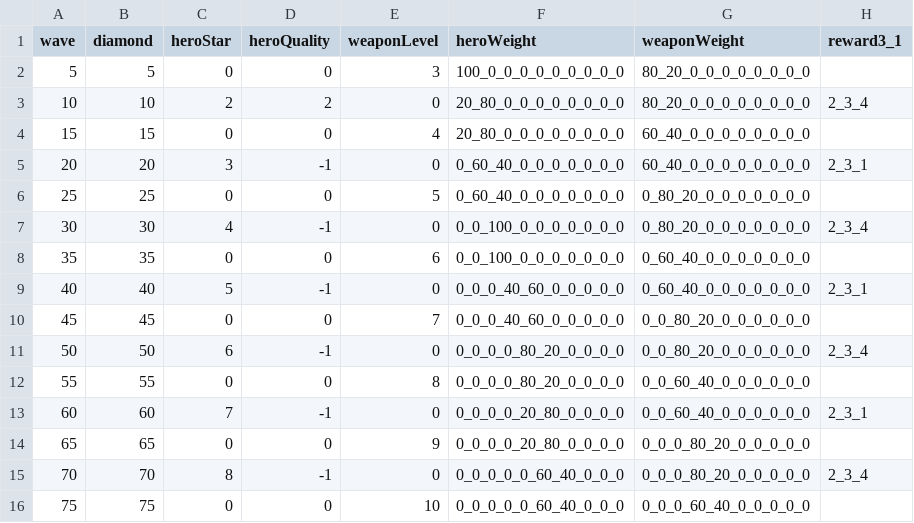
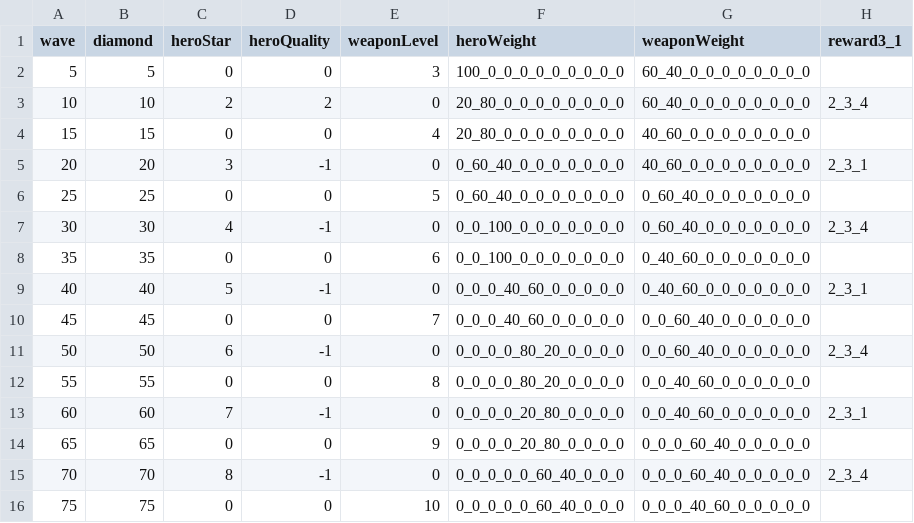
Before and after one commit to coder-hp/MergeDefense, a CSV file: MergeDefense/Assets/Excel/killReward.csv, drawn as a sheet.

```diff
--- a/MergeDefense/Assets/Excel/killReward.csv
+++ b/MergeDefense/Assets/Excel/killReward.csv
@@ -1,16 +1,16 @@
 wave,diamond,heroStar,heroQuality,weaponLevel,heroWeight,weaponWeight,reward3_1
-5,5,0,0,3,100_0_0_0_0_0_0_0_0_0,80_20_0_0_0_0_0_0_0_0,
-10,10,2,2,0,20_80_0_0_0_0_0_0_0_0,80_20_0_0_0_0_0_0_0_0,2_3_4
-15,15,0,0,4,20_80_0_0_0_0_0_0_0_0,60_40_0_0_0_0_0_0_0_0,
-20,20,3,-1,0,0_60_40_0_0_0_0_0_0_0,60_40_0_0_0_0_0_0_0_0,2_3_1
-25,25,0,0,5,0_60_40_0_0_0_0_0_0_0,0_80_20_0_0_0_0_0_0_0,
-30,30,4,-1,0,0_0_100_0_0_0_0_0_0_0,0_80_20_0_0_0_0_0_0_0,2_3_4
-35,35,0,0,6,0_0_100_0_0_0_0_0_0_0,0_60_40_0_0_0_0_0_0_0,
-40,40,5,-1,0,0_0_0_40_60_0_0_0_0_0,0_60_40_0_0_0_0_0_0_0,2_3_1
-45,45,0,0,7,0_0_0_40_60_0_0_0_0_0,0_0_80_20_0_0_0_0_0_0,
-50,50,6,-1,0,0_0_0_0_80_20_0_0_0_0,0_0_80_20_0_0_0_0_0_0,2_3_4
-55,55,0,0,8,0_0_0_0_80_20_0_0_0_0,0_0_60_40_0_0_0_0_0_0,
-60,60,7,-1,0,0_0_0_0_20_80_0_0_0_0,0_0_60_40_0_0_0_0_0_0,2_3_1
-65,65,0,0,9,0_0_0_0_20_80_0_0_0_0,0_0_0_80_20_0_0_0_0_0,
-70,70,8,-1,0,0_0_0_0_0_60_40_0_0_0,0_0_0_80_20_0_0_0_0_0,2_3_4
-75,75,0,0,10,0_0_0_0_0_60_40_0_0_0,0_0_0_60_40_0_0_0_0_0,
+5,5,0,0,3,100_0_0_0_0_0_0_0_0_0,60_40_0_0_0_0_0_0_0_0,
+10,10,2,2,0,20_80_0_0_0_0_0_0_0_0,60_40_0_0_0_0_0_0_0_0,2_3_4
+15,15,0,0,4,20_80_0_0_0_0_0_0_0_0,40_60_0_0_0_0_0_0_0_0,
+20,20,3,-1,0,0_60_40_0_0_0_0_0_0_0,40_60_0_0_0_0_0_0_0_0,2_3_1
+25,25,0,0,5,0_60_40_0_0_0_0_0_0_0,0_60_40_0_0_0_0_0_0_0,
+30,30,4,-1,0,0_0_100_0_0_0_0_0_0_0,0_60_40_0_0_0_0_0_0_0,2_3_4
+35,35,0,0,6,0_0_100_0_0_0_0_0_0_0,0_40_60_0_0_0_0_0_0_0,
+40,40,5,-1,0,0_0_0_40_60_0_0_0_0_0,0_40_60_0_0_0_0_0_0_0,2_3_1
+45,45,0,0,7,0_0_0_40_60_0_0_0_0_0,0_0_60_40_0_0_0_0_0_0,
+50,50,6,-1,0,0_0_0_0_80_20_0_0_0_0,0_0_60_40_0_0_0_0_0_0,2_3_4
+55,55,0,0,8,0_0_0_0_80_20_0_0_0_0,0_0_40_60_0_0_0_0_0_0,
+60,60,7,-1,0,0_0_0_0_20_80_0_0_0_0,0_0_40_60_0_0_0_0_0_0,2_3_1
+65,65,0,0,9,0_0_0_0_20_80_0_0_0_0,0_0_0_60_40_0_0_0_0_0,
+70,70,8,-1,0,0_0_0_0_0_60_40_0_0_0,0_0_0_60_40_0_0_0_0_0,2_3_4
+75,75,0,0,10,0_0_0_0_0_60_40_0_0_0,0_0_0_40_60_0_0_0_0_0,
```
Also changed, not shown: MergeDefense/Assets/Excel/enemyWave.csv, 2 other files.
